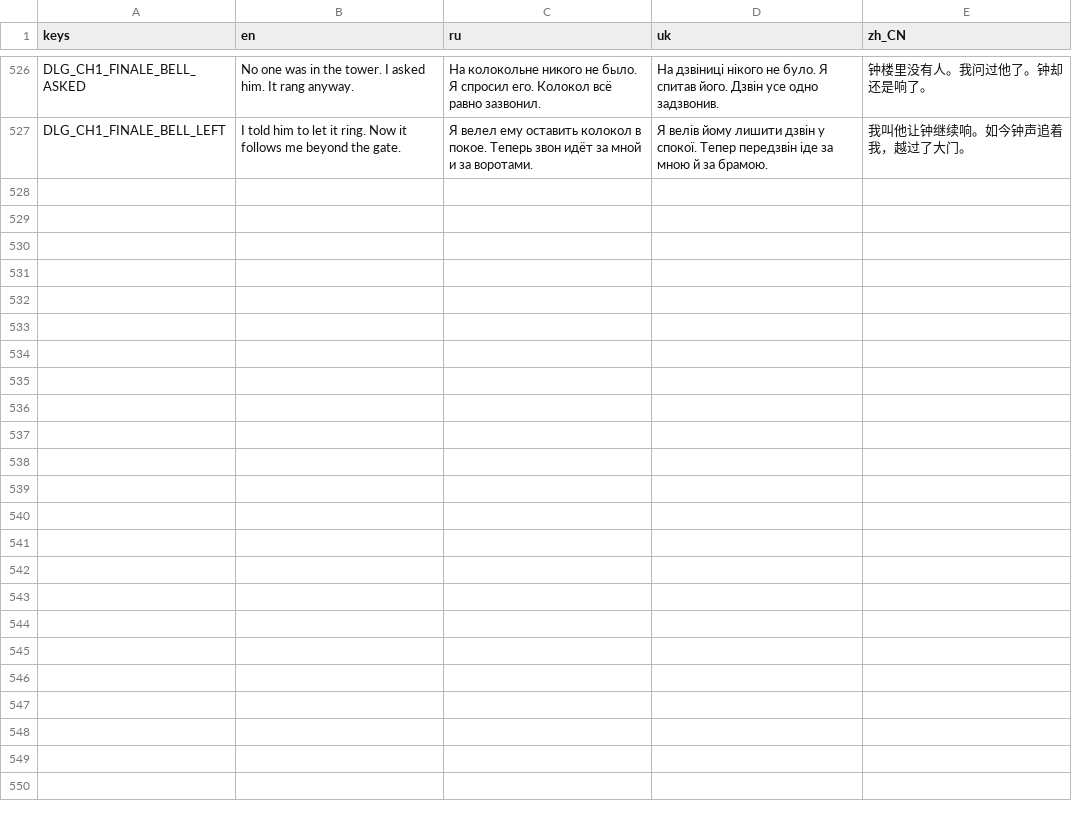
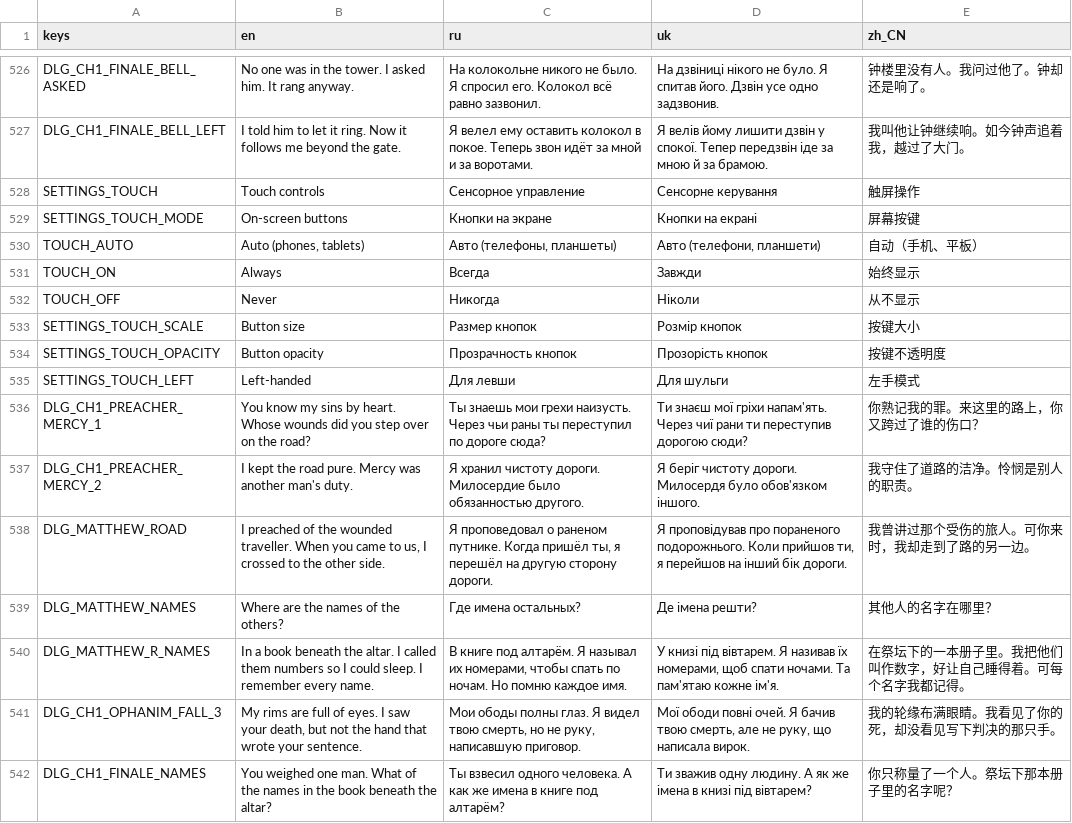
Before and after one commit to Saaayurii/ashes-of-eden, a CSV file: localization/strings.csv, drawn as a sheet; only a part is shown, gaps mark what is left out.

```diff
--- a/localization/strings.csv
+++ b/localization/strings.csv
@@ -527 +527,16 @@ DLG_CH1_FINALE_BELL_ASKED,"No one was in the tower. I asked him. It rang anyway.
 DLG_CH1_FINALE_BELL_LEFT,"I told him to let it ring. Now it follows me beyond the gate.","Я велел ему оставить колокол в покое. Теперь звон идёт за мной и за воротами.","Я велів йому лишити дзвін у спокої. Тепер передзвін іде за мною й за брамою.","我叫他让钟继续响。如今钟声追着我，越过了大门。"
+SETTINGS_TOUCH,"Touch controls","Сенсорное управление","Сенсорне керування","触屏操作"
+SETTINGS_TOUCH_MODE,"On-screen buttons","Кнопки на экране","Кнопки на екрані","屏幕按键"
+TOUCH_AUTO,"Auto (phones, tablets)","Авто (телефоны, планшеты)","Авто (телефони, планшети)","自动（手机、平板）"
+TOUCH_ON,"Always","Всегда","Завжди","始终显示"
+TOUCH_OFF,"Never","Никогда","Ніколи","从不显示"
+SETTINGS_TOUCH_SCALE,"Button size","Размер кнопок","Розмір кнопок","按键大小"
+SETTINGS_TOUCH_OPACITY,"Button opacity","Прозрачность кнопок","Прозорість кнопок","按键不透明度"
+SETTINGS_TOUCH_LEFT,"Left-handed","Для левши","Для шульги","左手模式"
+DLG_CH1_PREACHER_MERCY_1,"You know my sins by heart. Whose wounds did you step over on the road?","Ты знаешь мои грехи наизусть. Через чьи раны ты переступил по дороге сюда?","Ти знаєш мої гріхи напам'ять. Через чиї рани ти переступив дорогою сюди?","你熟记我的罪。来这里的路上，你又跨过了谁的伤口？"
+DLG_CH1_PREACHER_MERCY_2,"I kept the road pure. Mercy was another man's duty.","Я хранил чистоту дороги. Милосердие было обязанностью другого.","Я беріг чистоту дороги. Милосердя було обов'язком іншого.","我守住了道路的洁净。怜悯是别人的职责。"
+DLG_MATTHEW_ROAD,"I preached of the wounded traveller. When you came to us, I crossed to the other side.","Я проповедовал о раненом путнике. Когда пришёл ты, я перешёл на другую сторону дороги.","Я проповідував про пораненого подорожнього. Коли прийшов ти, я перейшов на інший бік дороги.","我曾讲过那个受伤的旅人。可你来时，我却走到了路的另一边。"
+DLG_MATTHEW_NAMES,"Where are the names of the others?","Где имена остальных?","Де імена решти?","其他人的名字在哪里？"
+DLG_MATTHEW_R_NAMES,"In a book beneath the altar. I called them numbers so I could sleep. I remember every name.","В книге под алтарём. Я называл их номерами, чтобы спать по ночам. Но помню каждое имя.","У книзі під вівтарем. Я називав їх номерами, щоб спати ночами. Та пам'ятаю кожне ім'я.","在祭坛下的一本册子里。我把他们叫作数字，好让自己睡得着。可每个名字我都记得。"
+DLG_CH1_OPHANIM_FALL_3,"My rims are full of eyes. I saw your death, but not the hand that wrote your sentence.","Мои ободы полны глаз. Я видел твою смерть, но не руку, написавшую приговор.","Мої ободи повні очей. Я бачив твою смерть, але не руку, що написала вирок.","我的轮缘布满眼睛。我看见了你的死，却没看见写下判决的那只手。"
+DLG_CH1_FINALE_NAMES,"You weighed one man. What of the names in the book beneath the altar?","Ты взвесил одного человека. А как же имена в книге под алтарём?","Ти зважив одну людину. А як же імена в книзі під вівтарем?","你只称量了一个人。祭坛下那本册子里的名字呢？"
```
Also changed, not shown: 44 other files.
